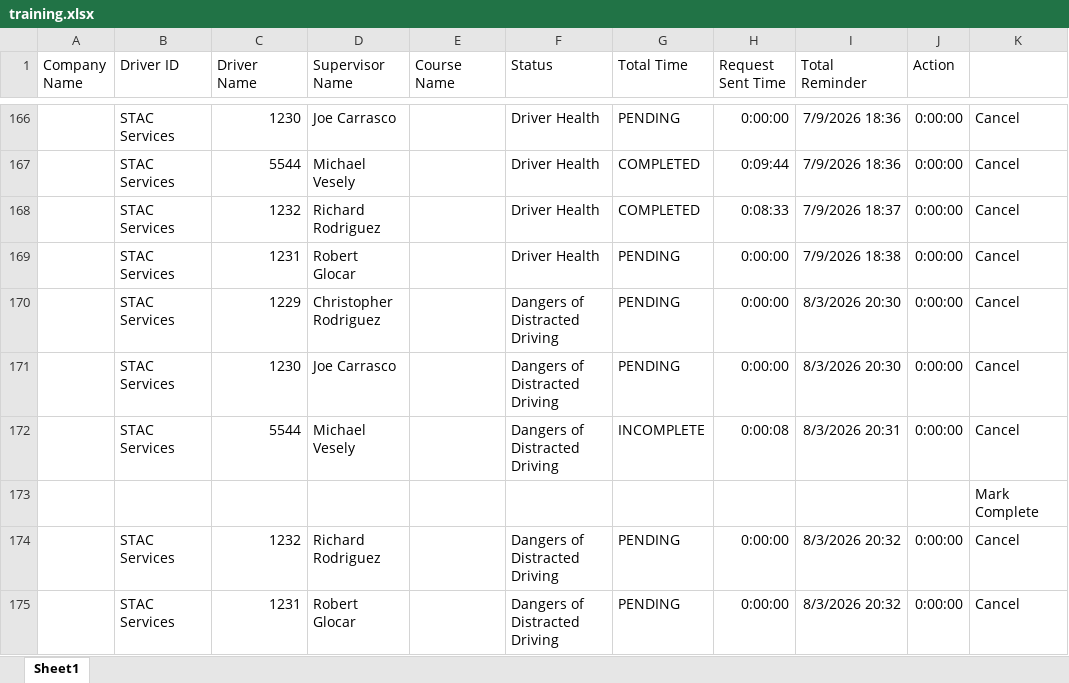
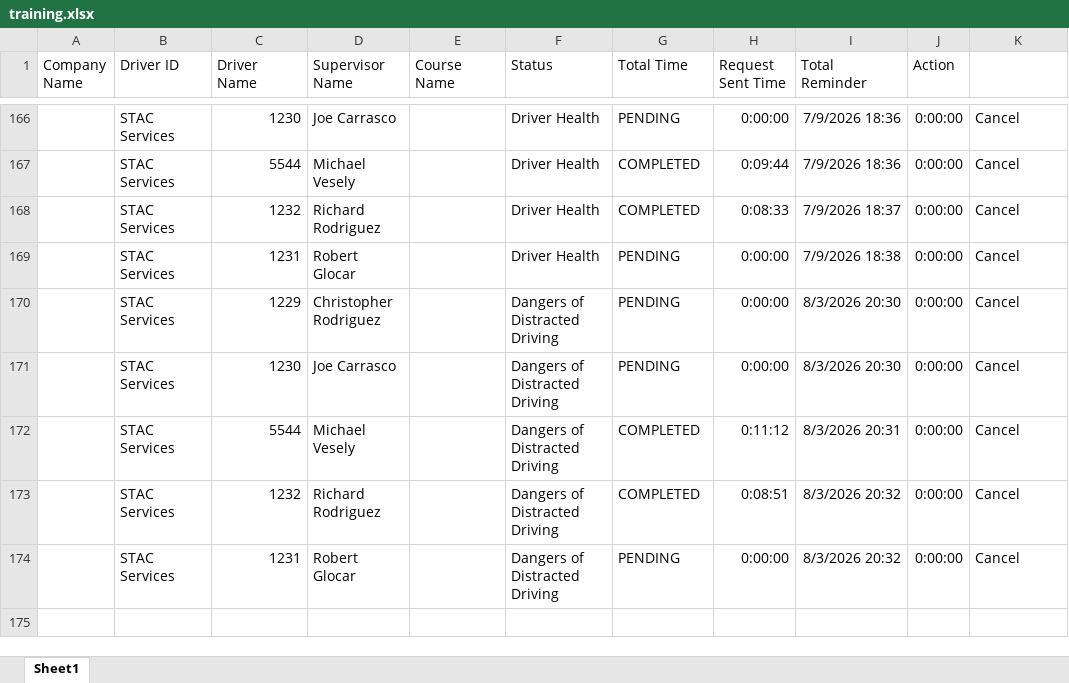
Before and after one commit to jmullins-DEN/STAC-Services, an Excel workbook: training.xlsx, sheet Sheet1, drawn as a sheet; only a part is shown, gaps mark what is left out; values as stored, in another font and other column widths than the file's, no borders; removed rows and columns are numbered as before the commit, all else as after; the diff names each change by its address in the sheet, - before the commit and + after, or states it on an @@ line.

Commit message:
Weekly data update: training.xlsx

```diff
--- a/training.xlsx (sheet Sheet1)
+++ b/training.xlsx (sheet Sheet1)
-G172 (Total Time): INCOMPLETE
+G172 (Total Time): COMPLETED
-H172 (Request Sent Time): 0:00:08
+H172 (Request Sent Time): 0:11:12
-row 173:  |  |  |  |  |  |  |  |  |  | Mark Complete
-G173 (Total Time): PENDING
+G173 (Total Time): COMPLETED
-H173 (Request Sent Time): 0:00:00
+H173 (Request Sent Time): 0:08:51
```
